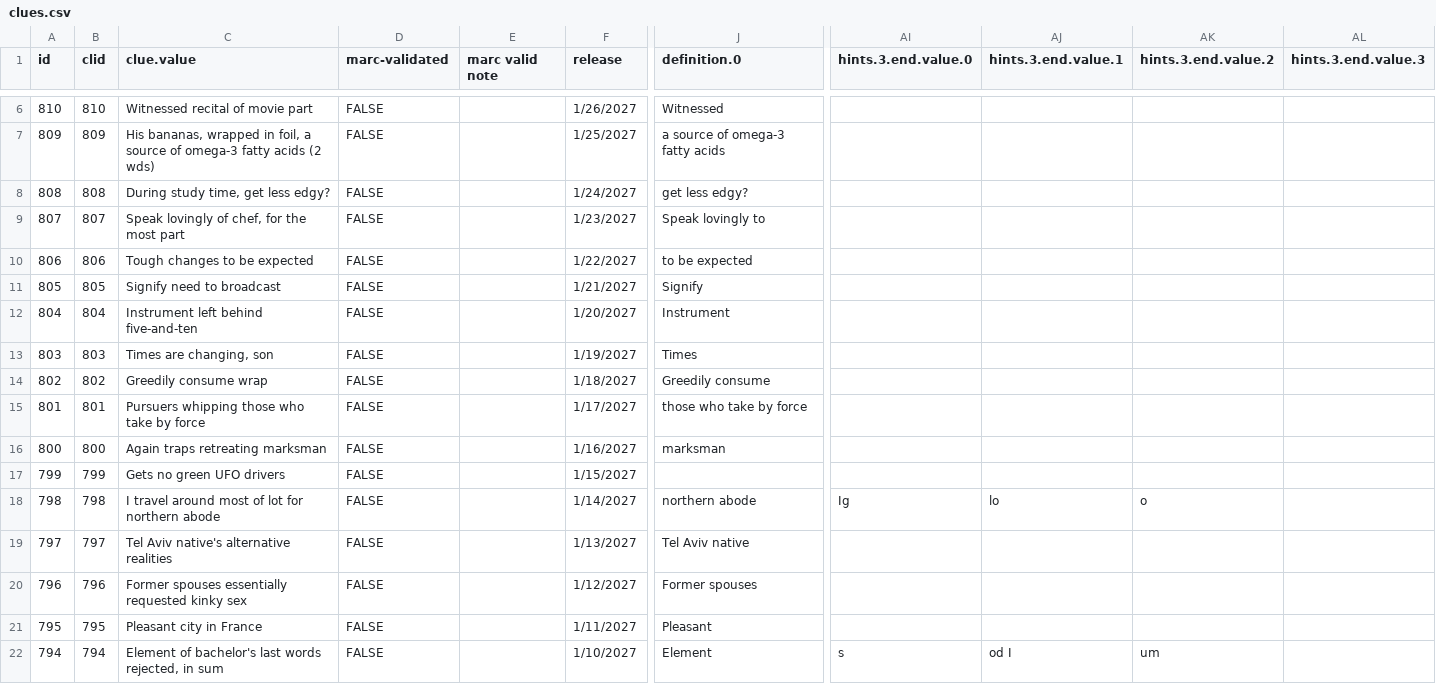
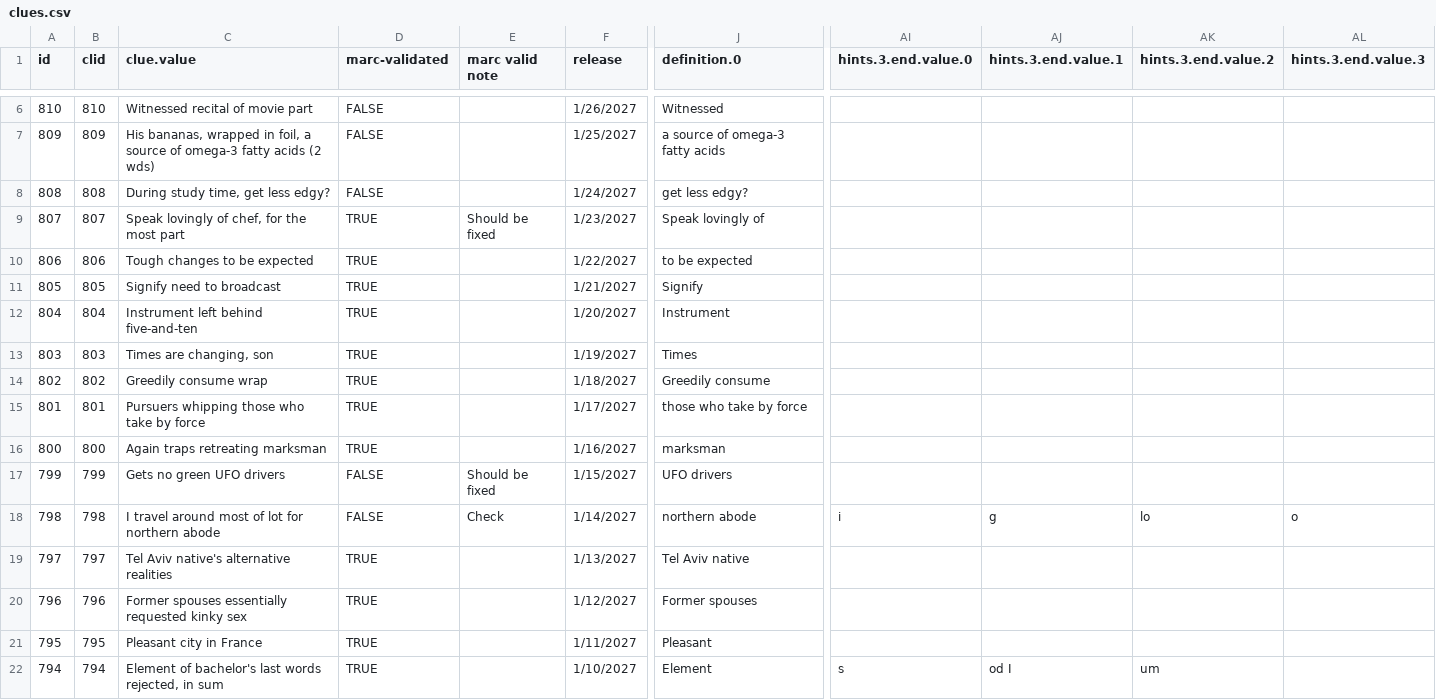
Before and after one commit to oh-kay-blanket/cryptic, a CSV file: src/assets/data/clues.csv, drawn as a sheet; only a part is shown, gaps mark what is left out; the diff covers the shown part only; the diff names each change by its address in the sheet, - before the commit and + after, or states it on an @@ line.

Commit message:
Clue updates

```diff
--- a/src/assets/data/clues.csv
+++ b/src/assets/data/clues.csv
-D9:D16 (marc-validated): FALSE
+D9:D16 (marc-validated): TRUE
-E9 (marc valid note): (empty)
+E9 (marc valid note): Should be fixed
-J9 (definition.0): Speak lovingly to
+J9 (definition.0): Speak lovingly of
-E17 (marc valid note): (empty)
+E17 (marc valid note): Should be fixed
-J17 (definition.0): (empty)
+J17 (definition.0): UFO drivers
-E18 (marc valid note): (empty)
+E18 (marc valid note): Check
-AI18 (hints.3.end.value.0): Ig
+AI18 (hints.3.end.value.0): i
-AJ18 (hints.3.end.value.1): lo
+AJ18 (hints.3.end.value.1): g
-AK18 (hints.3.end.value.2): o
+AK18 (hints.3.end.value.2): lo
-AL18 (hints.3.end.value.3): (empty)
+AL18 (hints.3.end.value.3): o
-D19:D22 (marc-validated): FALSE
+D19:D22 (marc-validated): TRUE
```
Also changed, not shown: 108 edited cells elsewhere in this file, 1 other file.
